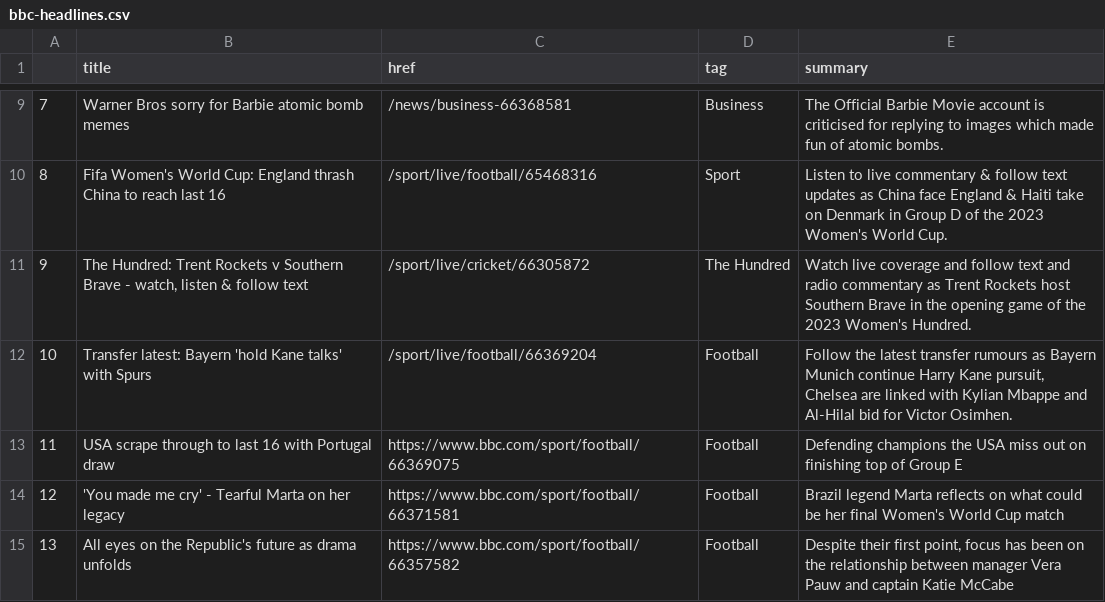
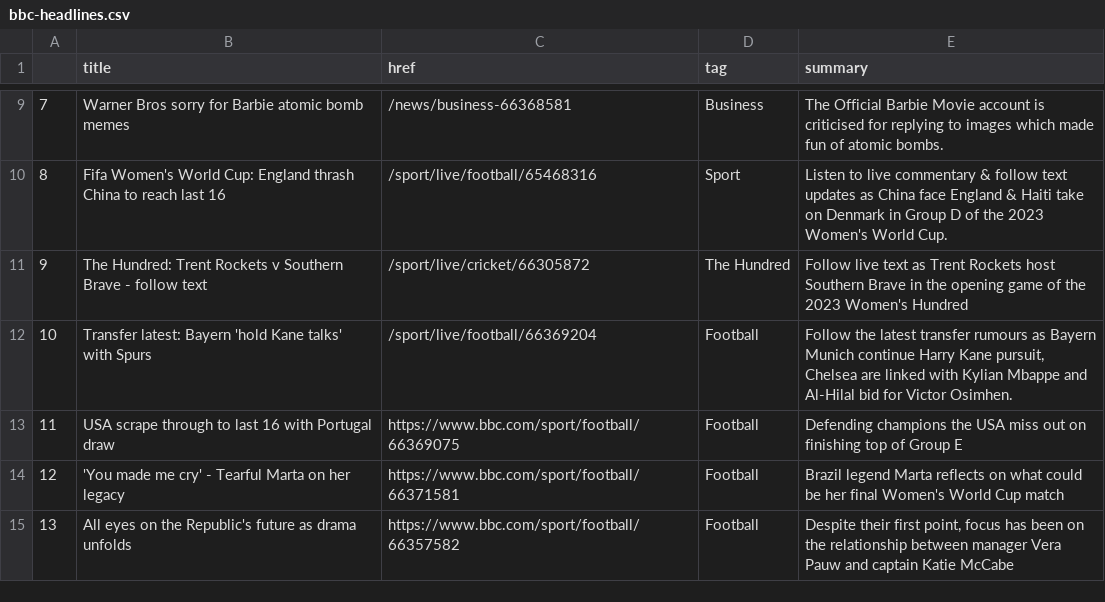
Before and after one commit to gbolduan/automatic-scraper, a CSV file: bbc-headlines.csv, drawn as a sheet; only a part is shown, gaps mark what is left out.

```diff
--- a/bbc-headlines.csv
+++ b/bbc-headlines.csv
@@ -10,3 +10,3 @@
 8,Fifa Women's World Cup: England thrash China to reach last 16,/sport/live/football/65468316,Sport,Listen to live commentary & follow text updates as China face England & Haiti take on Denmark in Group D of the 2023 Women's World Cup.
-9,"The Hundred: Trent Rockets v Southern Brave - watch, listen & follow text",/sport/live/cricket/66305872,The Hundred,Watch live coverage and follow text and radio commentary as Trent Rockets host Southern Brave in the opening game of the 2023 Women's Hundred.
+9,The Hundred: Trent Rockets v Southern Brave - follow text,/sport/live/cricket/66305872,The Hundred,Follow live text as Trent Rockets host Southern Brave in the opening game of the 2023 Women's Hundred
 10,Transfer latest: Bayern 'hold Kane talks' with Spurs,/sport/live/football/66369204,Football,"Follow the latest transfer rumours as Bayern Munich continue Harry Kane pursuit, Chelsea are linked with Kylian Mbappe and Al-Hilal bid for Victor Osimhen."
```
